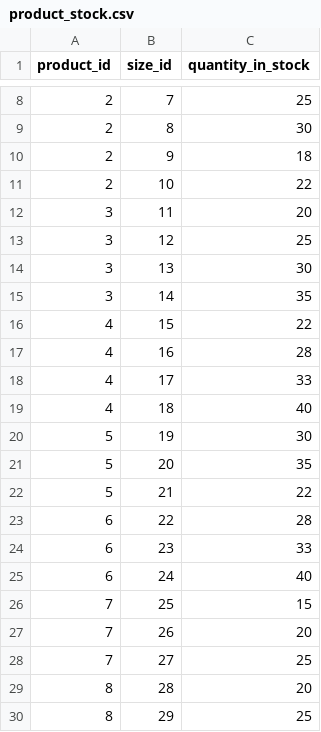
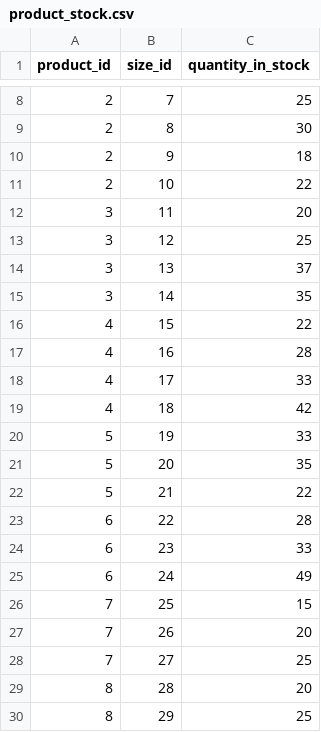
Before and after one commit to Berthje/trendloom-api, a CSV file: storage/data/csv/product_stock.csv, drawn as a sheet; only a part is shown, gaps mark what is left out; the diff covers the shown part only.

```diff
--- a/storage/data/csv/product_stock.csv
+++ b/storage/data/csv/product_stock.csv
@@ -13,3 +13,3 @@ product_id;size_id;quantity_in_stock
 3;12;25
-3;13;30
+3;13;37
 3;14;35
@@ -18,4 +18,4 @@ product_id;size_id;quantity_in_stock
 4;17;33
-4;18;40
-5;19;30
+4;18;42
+5;19;33
 5;20;35
@@ -24,3 +24,3 @@ product_id;size_id;quantity_in_stock
 6;23;33
-6;24;40
+6;24;49
 7;25;15
```
Also changed, not shown: 16 added rows elsewhere in this file, storage/data/csv/product_languages.csv, storage/data/csv/product_media.csv, 2 other files.
